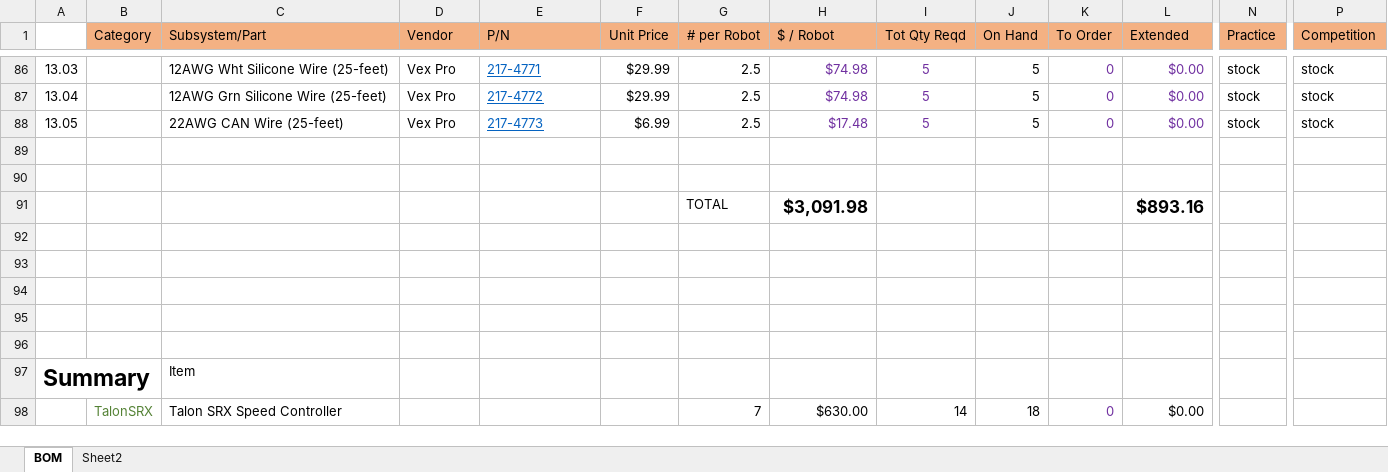
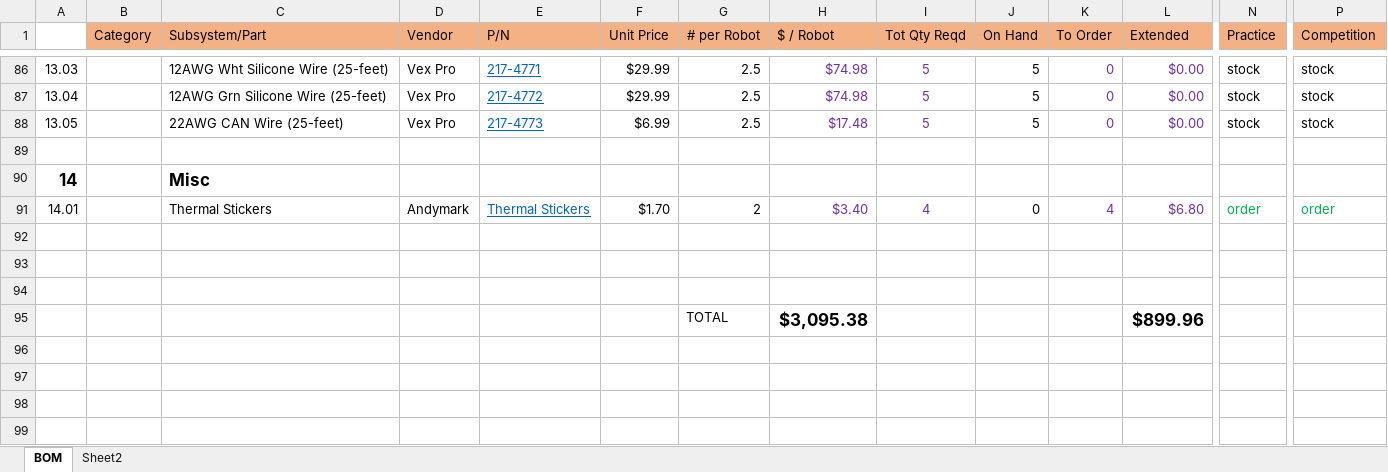
Before and after one commit to Team4028/2019RobotPartsList, an Excel workbook: 2019RobotPartsList.xlsx, sheet BOM, drawn as a sheet; only a part is shown, gaps mark what is left out; the shorter side is filled out with more unchanged rows; values as stored, in another font and other column widths than the file's, no borders; addresses are those after the commit; rows hold the shown columns only; the diff names each change by its address in the sheet, - before the commit and + after, or states it on an @@ line.

Commit message:
added thermal stickers

```diff
--- a/2019RobotPartsList.xlsx (sheet BOM)
+++ b/2019RobotPartsList.xlsx (sheet BOM)
+row 90: 14 |  | Misc
+row 91: 14.01 |  | Thermal Stickers | Andymark | Thermal Stickers | $1.70 | 2 | $3.40 | 4 | 0 | 4 | $6.80 | order | order
-row 93:  |  |  |  |  |  | TOTAL | $3,091.98 |  |  |  | $893.16
+row 93: (empty)
+row 94: (empty)
+row 95:  |  |  |  |  |  | TOTAL | $3,095.38 |  |  |  | $899.96
```
Also changed, not shown: formulas that keep their value, 1 other file.
